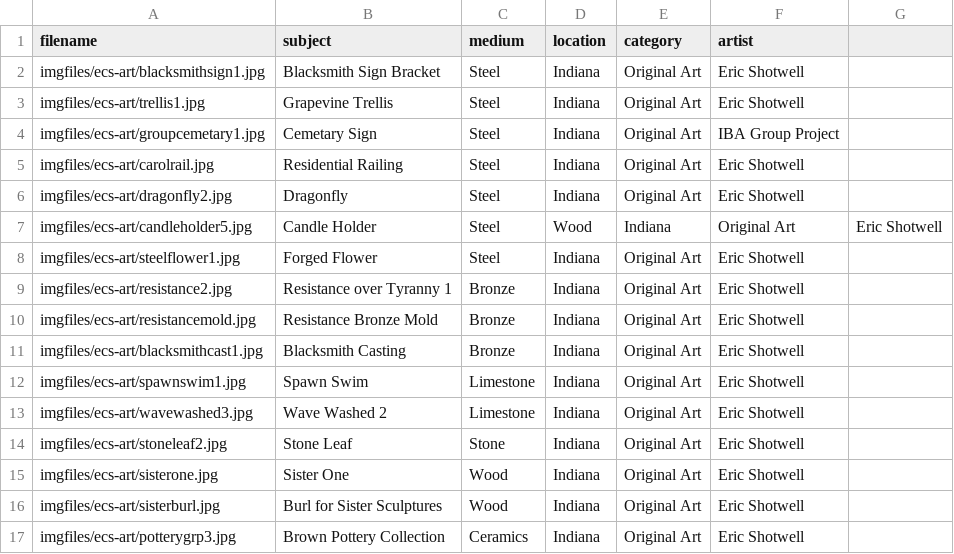
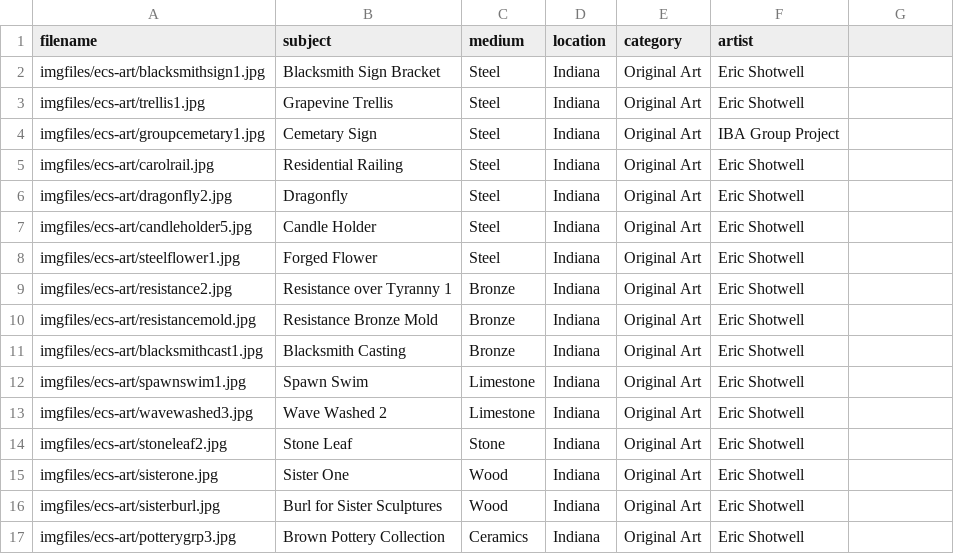
Before and after one commit to ecshotwell/ECS_website1, a CSV file: images.csv, drawn as a sheet.

```diff
--- a/images.csv
+++ b/images.csv
@@ -6,3 +6,3 @@ imgfiles/ecs-art/carolrail.jpg,Residential Railing,Steel,Indiana,Original Art,Er
 imgfiles/ecs-art/dragonfly2.jpg,Dragonfly,Steel,Indiana,Original Art,Eric Shotwell
-imgfiles/ecs-art/candleholder5.jpg,Candle Holder,Steel,Wood,Indiana,Original Art,Eric Shotwell
+imgfiles/ecs-art/candleholder5.jpg,Candle Holder,Steel,Indiana,Original Art,Eric Shotwell
 imgfiles/ecs-art/steelflower1.jpg,Forged Flower,Steel,Indiana,Original Art,Eric Shotwell
```
Also changed, not shown: 1 other file.
